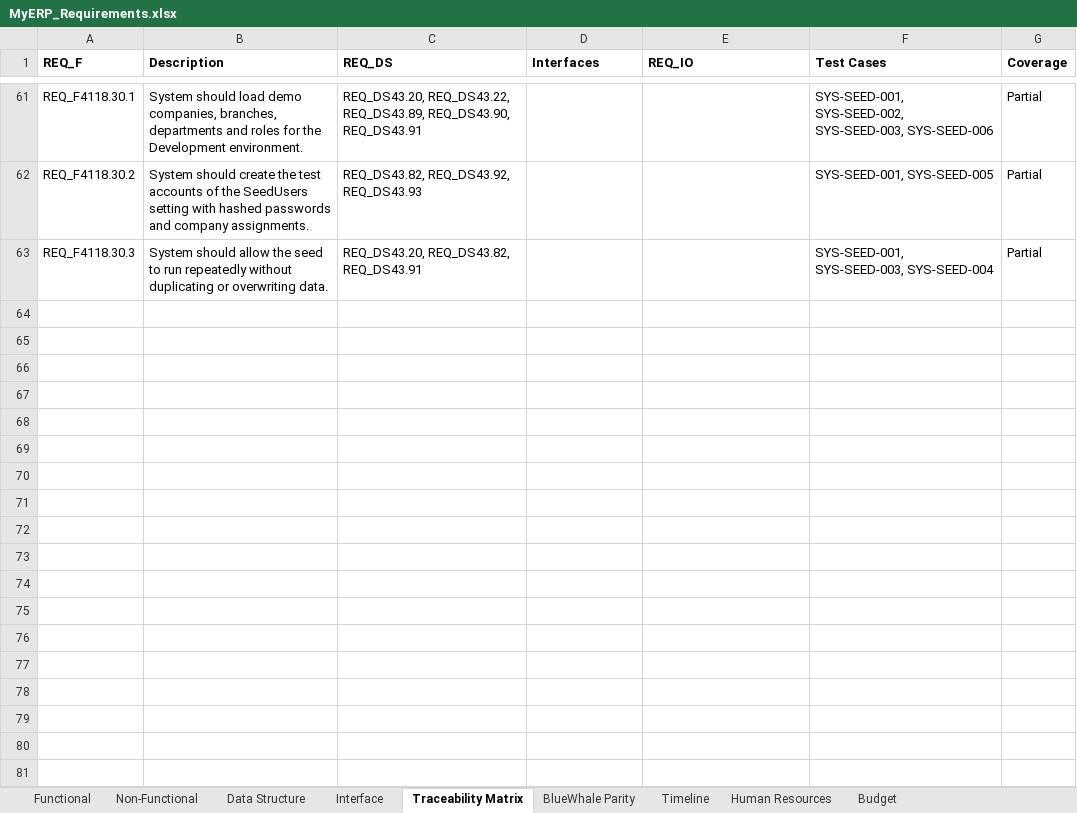
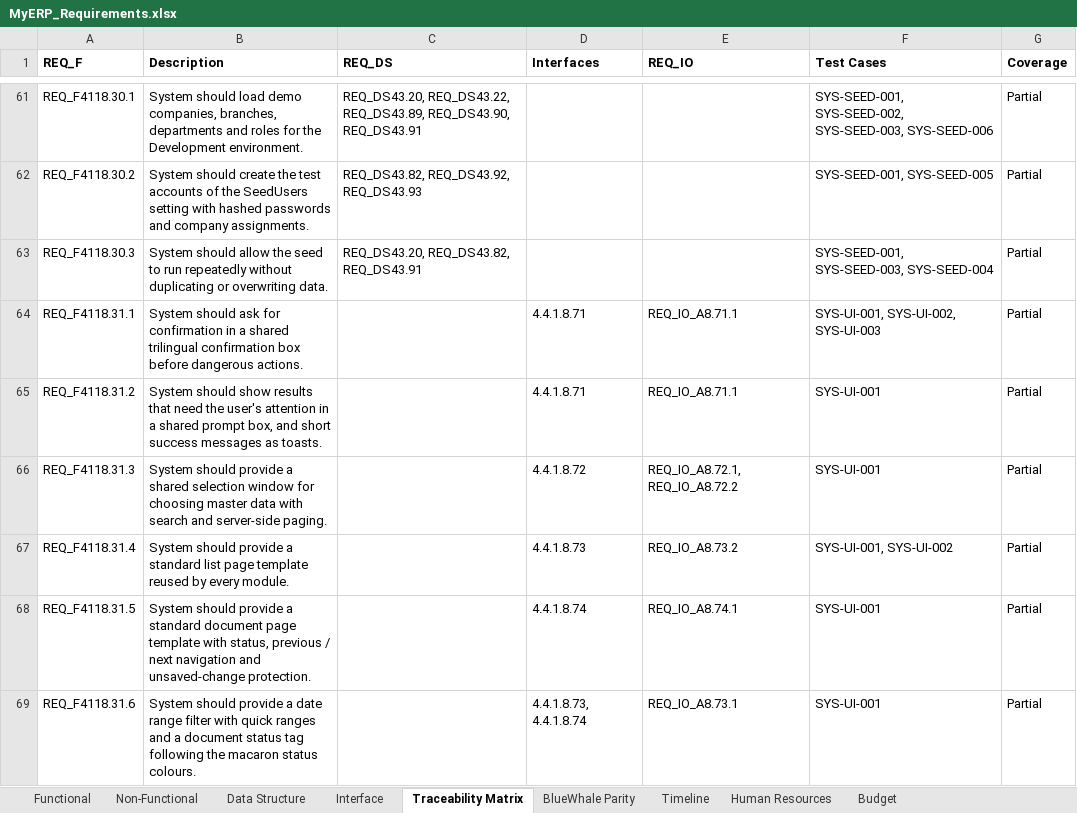
Before and after one commit to snowwhite10/MyERP, an Excel workbook: docs/99-output/MyERP_Requirements.xlsx, sheet Traceability Matrix, drawn as a sheet; only a part is shown, gaps mark what is left out; values as stored, in another font and other column widths than the file's, no borders; the diff names each change by its address in the sheet, - before the commit and + after, or states it on an @@ line.

```diff
--- a/docs/99-output/MyERP_Requirements.xlsx (sheet Traceability Matrix)
+++ b/docs/99-output/MyERP_Requirements.xlsx (sheet Traceability Matrix)
+row 64: REQ_F4118.31.1 | System should ask for confirmation in a shared trilingual confirmation box before dangerous actions. |  | 4.4.1.8.71 | REQ_IO_A8.71.1 | SYS-UI-001, SYS-UI-002, SYS-UI-003 | Partial
+row 65: REQ_F4118.31.2 | System should show results that need the user's attention in a shared prompt box, and short success messages as toasts. |  | 4.4.1.8.71 | REQ_IO_A8.71.1 | SYS-UI-001 | Partial
+row 66: REQ_F4118.31.3 | System should provide a shared selection window for choosing master data with search and server-side paging. |  | 4.4.1.8.72 | REQ_IO_A8.72.1, REQ_IO_A8.72.2 | SYS-UI-001 | Partial
+row 67: REQ_F4118.31.4 | System should provide a standard list page template reused by every module. |  | 4.4.1.8.73 | REQ_IO_A8.73.2 | SYS-UI-001, SYS-UI-002 | Partial
+row 68: REQ_F4118.31.5 | System should provide a standard document page template with status, previous / next navigation and unsaved-change protection. |  | 4.4.1.8.74 | REQ_IO_A8.74.1 | SYS-UI-001 | Partial
+row 69: REQ_F4118.31.6 | System should provide a date range filter with quick ranges and a document status tag following the macaron status colours. |  | 4.4.1.8.73, 4.4.1.8.74 | REQ_IO_A8.73.1 | SYS-UI-001 | Partial
```
Also changed, not shown: sheet Interface, sheet Functional, 29 other files.
